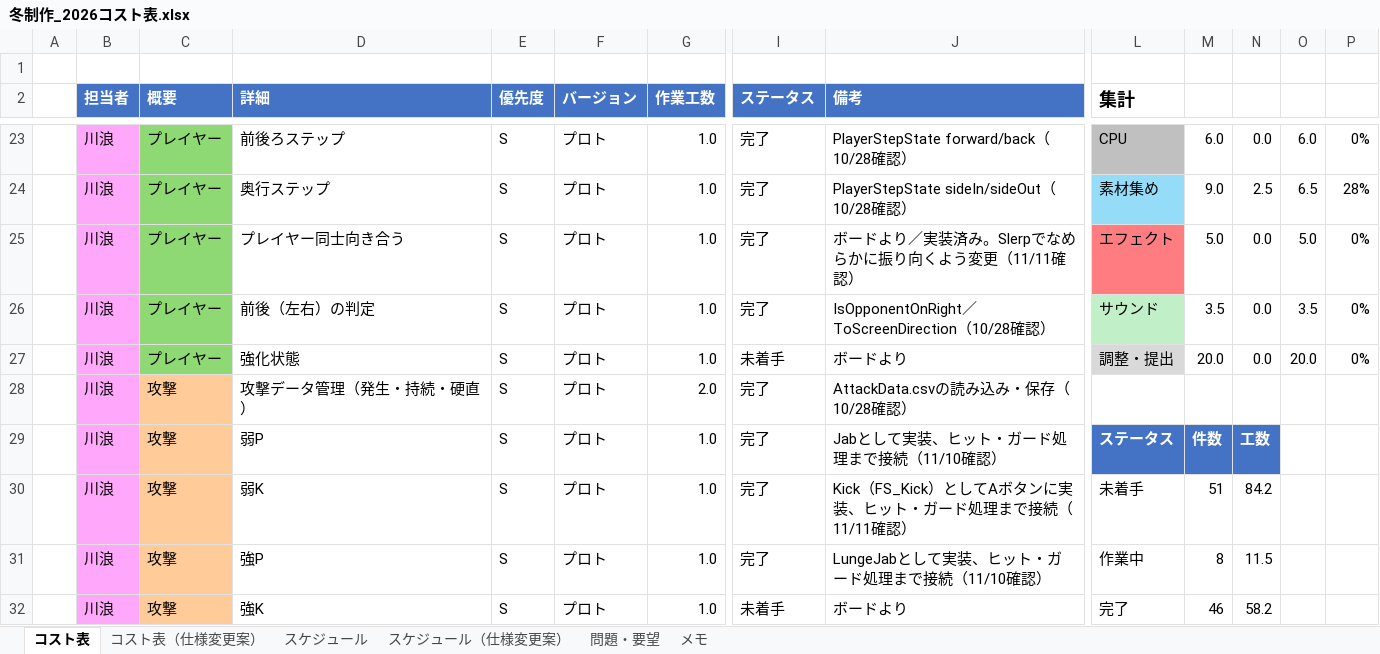
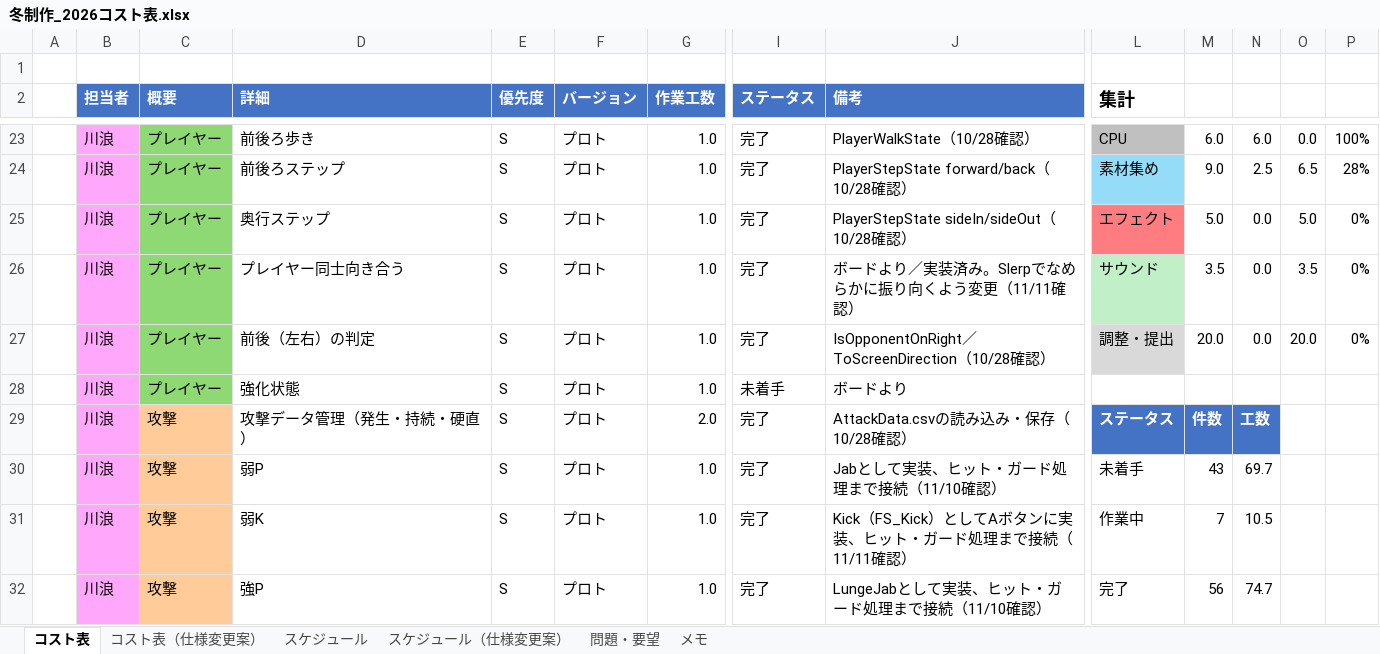
Before and after one commit to hakutokawanami/2026_winter, an Excel workbook: winterGame2026/冬制作_2026コスト表.xlsx, sheet コスト表, drawn as a sheet; only a part is shown, gaps mark what is left out; values as stored, in another font and other column widths than the file's, no borders; conditional formats and table styles not drawn; removed rows and columns are numbered as before the commit, all else as after; rows hold the shown columns only; the diff covers the shown part only; the diff names each change by its address in the sheet, - before the commit and + after, or states it on an @@ line.

Commit message:
Update 冬制作_2026コスト表.xlsx

```diff
--- a/winterGame2026/冬制作_2026コスト表.xlsx (sheet コスト表)
+++ b/winterGame2026/冬制作_2026コスト表.xlsx (sheet コスト表)
-D23 (詳細): 前後ろステップ
+D23 (詳細): 前後ろ歩き
-J23 (備考): PlayerStepState forward/back（10/28確認）
+J23 (備考): PlayerWalkState（10/28確認）
-N23: 0.0
+N23: 6.0
-O23: 6.0
+O23: 0.0
-P23: 0%
+P23: 100%
-D24 (詳細): 奥行ステップ
+D24 (詳細): 前後ろステップ
-J24 (備考): PlayerStepState sideIn/sideOut（10/28確認）
+J24 (備考): PlayerStepState forward/back（10/28確認）
-D25 (詳細): プレイヤー同士向き合う
+D25 (詳細): 奥行ステップ
-J25 (備考): ボードより／実装済み。Slerpでなめらかに振り向くよう変更（11/11確認）
+J25 (備考): PlayerStepState sideIn/sideOut（10/28確認）
-D26 (詳細): 前後（左右）の判定
+D26 (詳細): プレイヤー同士向き合う
-J26 (備考): IsOpponentOnRight／ToScreenDirection（10/28確認）
+J26 (備考): ボードより／実装済み。Slerpでなめらかに振り向くよう変更（11/11確認）
-D27 (詳細): 強化状態
+D27 (詳細): 前後（左右）の判定
-I27 (ステータス): 未着手
+I27 (ステータス): 完了
-J27 (備考): ボードより
+J27 (備考): IsOpponentOnRight／ToScreenDirection（10/28確認）
+row 28:  | 川浪 | プレイヤー | 強化状態 | S | プロト | 1.0 | 未着手 | ボードより
-L29 (集計): (empty)
+L29 (集計): ステータス
-L29:N29 fill: none
+L29:N29 fill: #4472C4
-M29: (empty)
+M29: 件数
-N29: (empty)
+N29: 工数
-L30 (集計): ステータス
+L30 (集計): 未着手
@@ L30:N30 fill: #4472C4 → none, bold: on → off, text colour: #FFFFFF → black @@
-M30: 件数
+M30: 43
-N30: 工数
+N30: 69.7
-L31 (集計): 未着手
+L31 (集計): 作業中
-M31: 51
+M31: 7
-N31: 84.2
+N31: 10.5
-L32 (集計): 作業中
+L32 (集計): 完了
-M32: 8
+M32: 56
-N32: 11.5
+N32: 74.7
-row 32:  | 川浪 | 攻撃 | 強K | S | プロト | 1.0 | 未着手 | ボードより | 完了 | 46 | 58.2
```
Also changed, not shown: 3 added rows, 2 removed rows and 59 edited cells elsewhere in this sheet, sheet コスト表（仕様変更案）, sheet スケジュール, sheet スケジュール（仕様変更案）.
